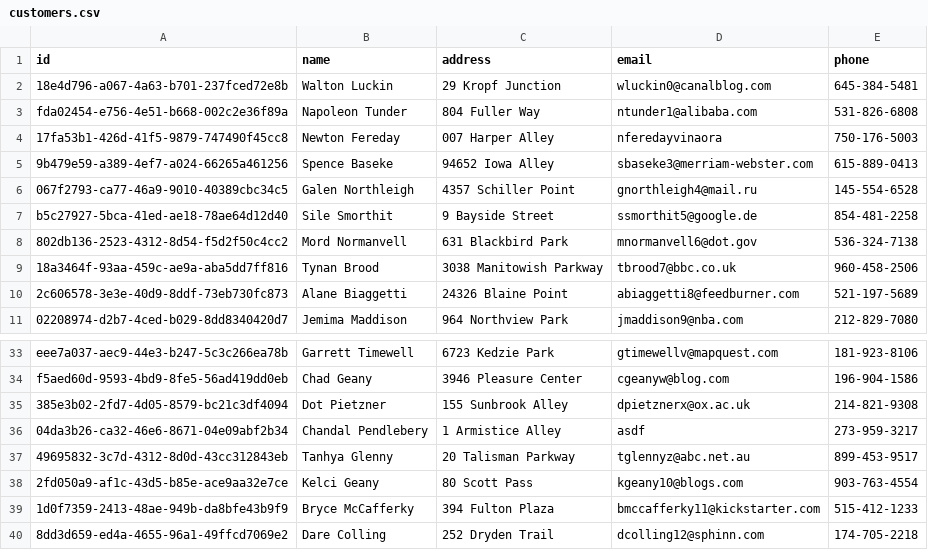
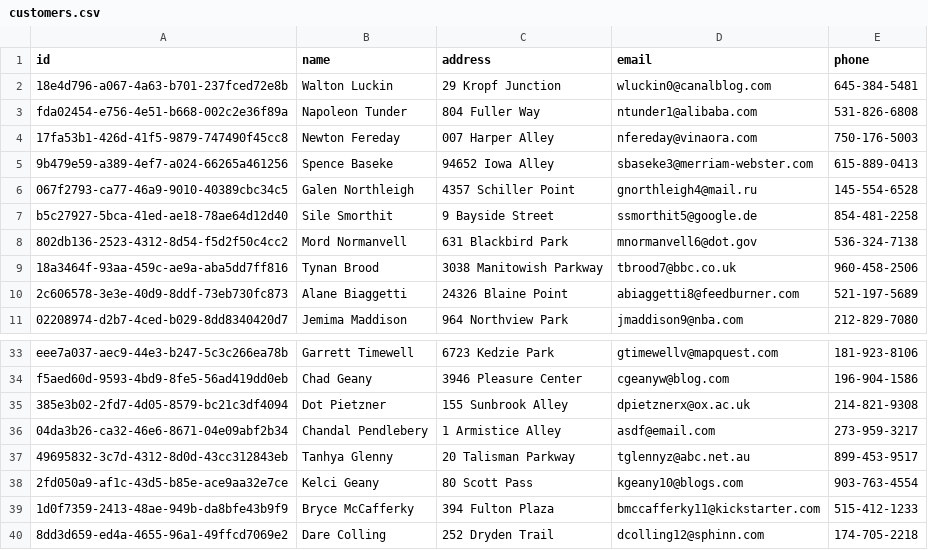
Before and after one commit to mangila/quarkus-scratch, a CSV file: customer/data/customers.csv, drawn as a sheet; only a part is shown, gaps mark what is left out; the diff names each change by its address in the sheet, - before the commit and + after, or states it on an @@ line.

Commit message:
refactor: modularize customer management, introduce CustomerFactory and CustomerMapper, enhance CustomerService, update schema for audit fields, and improve CSV handling
Signed-off-by: Erik Olsson <olsson.erik1993@gmail.com>

```diff
--- a/customer/data/customers.csv
+++ b/customer/data/customers.csv
-D4 (email): nferedayvinaora
+D4 (email): nfereday@vinaora.com
-D36 (email): asdf
+D36 (email): asdf@email.com
```
Also changed, not shown: 21 other files.
